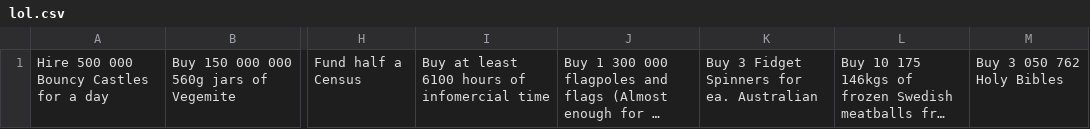
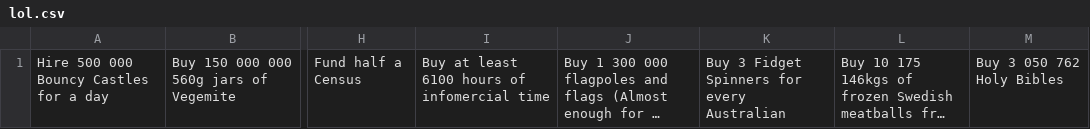
Before and after one commit to jackgordonlarkin/jackgordonlarkin.github.io, a CSV file: lol.csv, drawn as a sheet; only a part is shown, gaps mark what is left out; long unchanged cells end in …; the diff names each change by its address in the sheet, - before the commit and + after, or states it on an @@ line.

Commit message:
Add files via upload

```diff
--- a/lol.csv
+++ b/lol.csv
-K1: Buy 3 Fidget Spinners for ea. Australian
+K1: Buy 3 Fidget Spinners for every Australian
```
